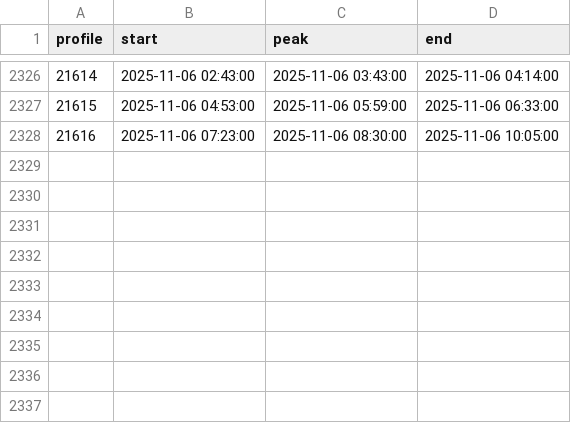
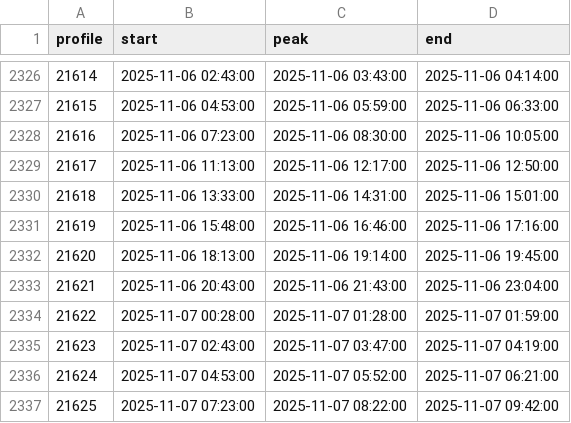
Before and after one commit to OOI-CabledArray/profileIndices, a CSV file: RS01SBPS_profiles_2025.csv, drawn as a sheet; only a part is shown, gaps mark what is left out; the diff names each change by its address in the sheet, - before the commit and + after, or states it on an @@ line.

```diff
--- a/RS01SBPS_profiles_2025.csv
+++ b/RS01SBPS_profiles_2025.csv
+row 2329: 21617 | 2025-11-06 11:13:00 | 2025-11-06 12:17:00 | 2025-11-06 12:50:00
+row 2330: 21618 | 2025-11-06 13:33:00 | 2025-11-06 14:31:00 | 2025-11-06 15:01:00
+row 2331: 21619 | 2025-11-06 15:48:00 | 2025-11-06 16:46:00 | 2025-11-06 17:16:00
+row 2332: 21620 | 2025-11-06 18:13:00 | 2025-11-06 19:14:00 | 2025-11-06 19:45:00
+row 2333: 21621 | 2025-11-06 20:43:00 | 2025-11-06 21:43:00 | 2025-11-06 23:04:00
+row 2334: 21622 | 2025-11-07 00:28:00 | 2025-11-07 01:28:00 | 2025-11-07 01:59:00
+row 2335: 21623 | 2025-11-07 02:43:00 | 2025-11-07 03:47:00 | 2025-11-07 04:19:00
+row 2336: 21624 | 2025-11-07 04:53:00 | 2025-11-07 05:52:00 | 2025-11-07 06:21:00
+row 2337: 21625 | 2025-11-07 07:23:00 | 2025-11-07 08:22:00 | 2025-11-07 09:42:00
```
Also changed, not shown: CE04OSPS_profiles_2025.csv, RS03AXPS_profiles_2025.csv.
